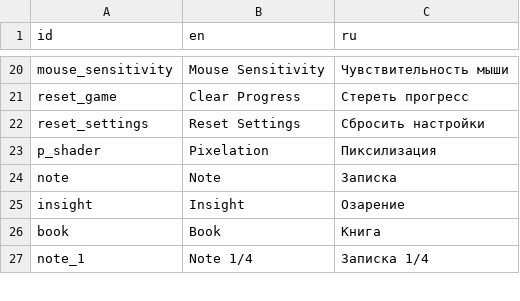
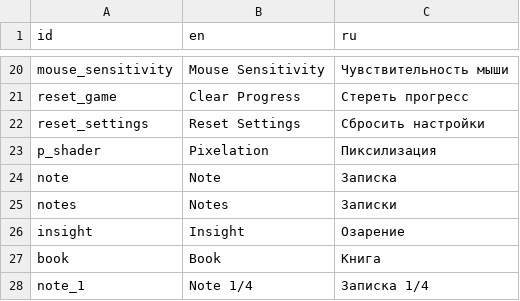
Before and after one commit to danredtmf/sense-game, a CSV file: sources/localization/locale.csv, drawn as a sheet; only a part is shown, gaps mark what is left out; the diff names each change by its address in the sheet, - before the commit and + after, or states it on an @@ line.

Commit message:
0.5.2-alpha
save_trigger: полноценное сохранение прогресса
localization: добавлен перевод

```diff
--- a/sources/localization/locale.csv
+++ b/sources/localization/locale.csv
+row 25: notes | Notes | Записки
```
Also changed, not shown: 24 other files.
